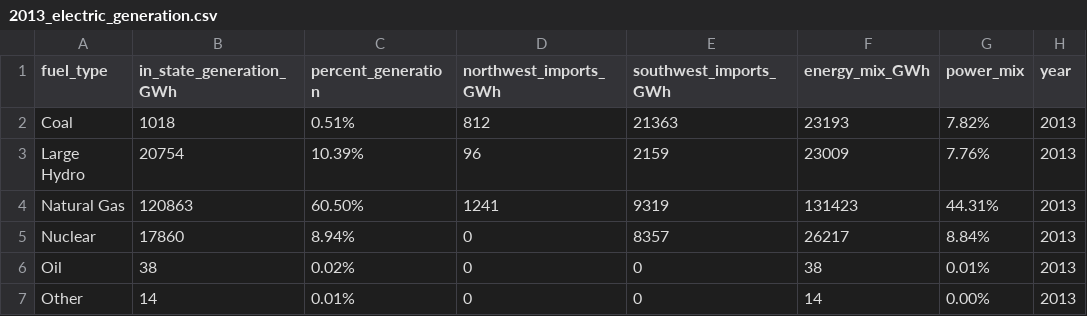
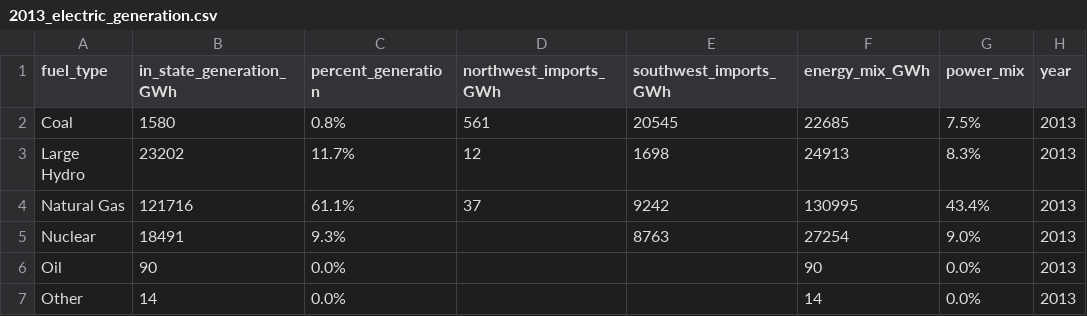
Before and after one commit to datasci-harris/spring-2019-final-project-rei-bertoldi, a CSV file: 2013_electric_generation.csv, drawn as a sheet; only a part is shown; the diff covers the shown part only.

```diff
--- a/2013_electric_generation.csv
+++ b/2013_electric_generation.csv
@@ -1,7 +1,7 @@
 fuel_type,in_state_generation_GWh,percent_generation,northwest_imports_GWh,southwest_imports_GWh,energy_mix_GWh,power_mix,year
-Coal,1018,0.51%,812,21363,23193,7.82%,2013
-Large Hydro,20754,10.39%,96,2159,23009,7.76%,2013
-Natural Gas,120863,60.50%,1241,9319,131423,44.31%,2013
-Nuclear,17860,8.94%,0,8357,26217,8.84%,2013
-Oil,38,0.02%,0,0,38,0.01%,2013
-Other,14,0.01%,0,0,14,0.00%,2013
+Coal, 1580 ,0.8%, 561 , 20545 ,22685,7.5%,2013
+Large Hydro, 23202 ,11.7%, 12 , 1698 ,24913,8.3%,2013
+Natural Gas, 121716 ,61.1%, 37 , 9242 ,130995,43.4%,2013
+Nuclear, 18491 ,9.3%,    , 8763 ,27254,9.0%,2013
+Oil, 90 ,0.0%,    ,    ,90,0.0%,2013
+Other, 14 ,0.0%,    ,    ,14,0.0%,2013
```
Also changed, not shown: 40 edited cells elsewhere in this file, 2005_electric_generation.csv, 2009_electric_generation.csv, 12 other files.
